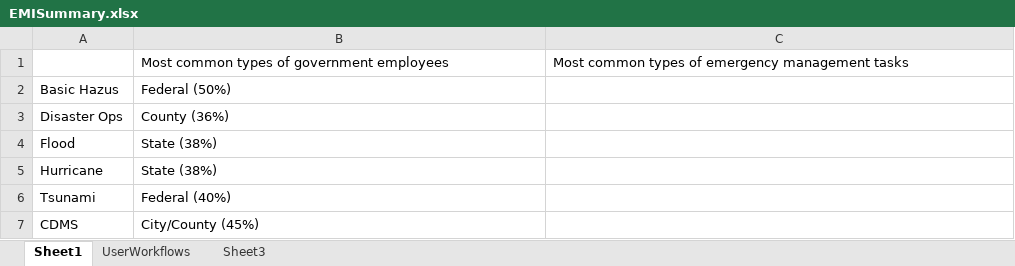
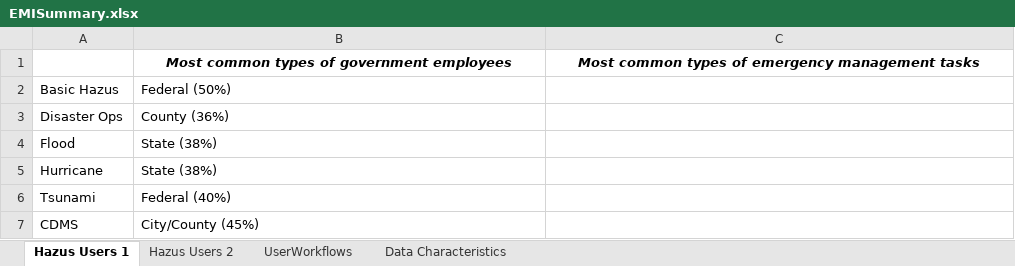
Before and after one commit to Niyamit/hazus, an Excel workbook: Whitepaper/EMISummary.xlsx, sheet Hazus Users 1, drawn as a sheet; values as stored, in another font and other column widths than the file's, no borders; the diff names each change by its address in the sheet, - before the commit and + after, or states it on an @@ line.

```diff
--- a/Whitepaper/EMISummary.xlsx (sheet Hazus Users 1)
+++ b/Whitepaper/EMISummary.xlsx (sheet Hazus Users 1)
-sheet tab: Sheet1
+sheet tab: Hazus Users 1
-sheet tab: Sheet3
+sheet tab: Hazus Users 2
+sheet tab: Data Characteristics
@@ sheet tab order changed: Hazus Users 1 | Hazus Users 2 | UserWorkflows | Data Characteristics @@
@@ B1:C1 bold: off → on, italic: off → on, alignment: left → center @@
```
Also changed, not shown: sheet UserWorkflows, sheet Hazus Users 2.
